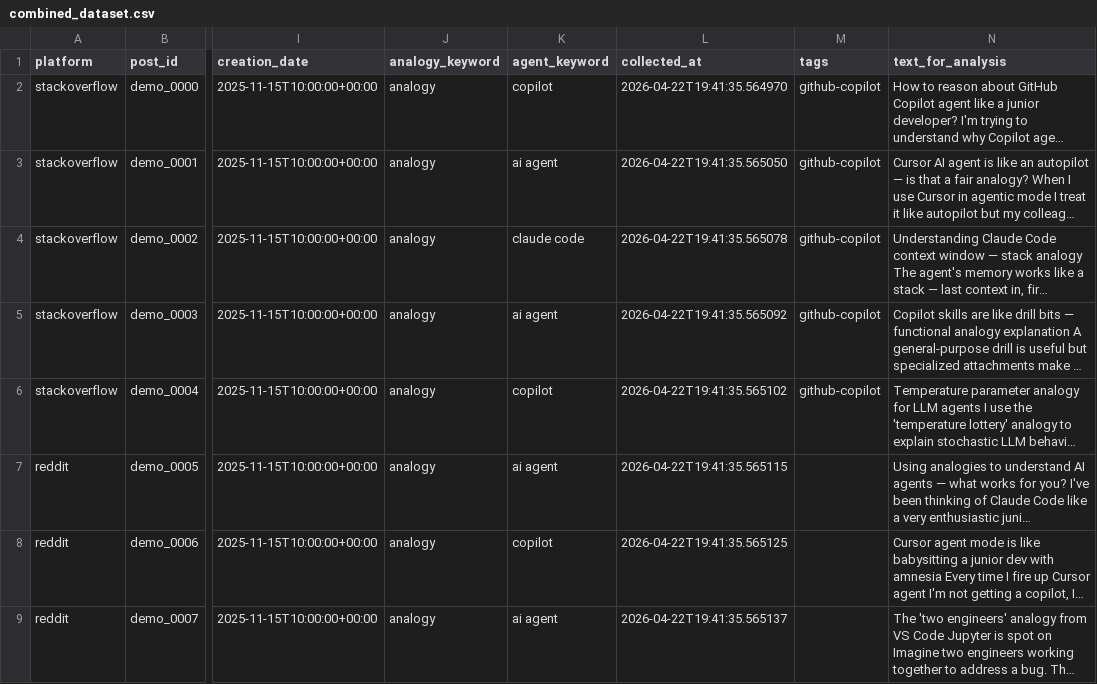
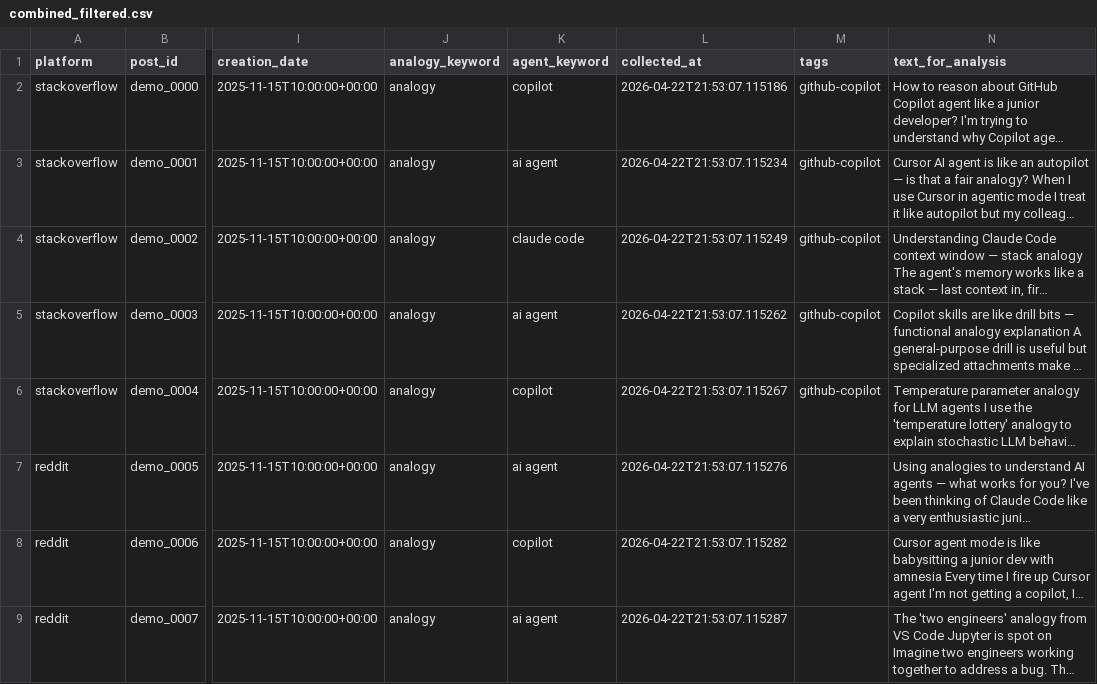
Before and after one commit to ai4se4ai-lab/emp-ANASE, a CSV file: src/data-collection/output/combined_filtered.csv (was src/data-collection/output/combined_dataset.csv), drawn as a sheet; only a part is shown, gaps mark what is left out; long unchanged cells end in …; the diff covers the shown part only; the diff names each change by its address in the sheet, - before the commit and + after, or states it on an @@ line.

Commit message:
Update dataset files with new timestamps and maintain consistency across platforms. Adjusted collected_at timestamps for GitHub, Reddit, StackOverflow, and Zenodo posts to ensure uniformity in data representation.

```diff
--- a/src/data-collection/output/combined_dataset.csv
+++ b/src/data-collection/output/combined_filtered.csv
-L2 (collected_at): 2026-04-22T19:41:35.564970
+L2 (collected_at): 2026-04-22T21:53:07.115186
-L3 (collected_at): 2026-04-22T19:41:35.565050
+L3 (collected_at): 2026-04-22T21:53:07.115234
-L4 (collected_at): 2026-04-22T19:41:35.565078
+L4 (collected_at): 2026-04-22T21:53:07.115249
-L5 (collected_at): 2026-04-22T19:41:35.565092
+L5 (collected_at): 2026-04-22T21:53:07.115262
-L6 (collected_at): 2026-04-22T19:41:35.565102
+L6 (collected_at): 2026-04-22T21:53:07.115267
-L7 (collected_at): 2026-04-22T19:41:35.565115
+L7 (collected_at): 2026-04-22T21:53:07.115276
-L8 (collected_at): 2026-04-22T19:41:35.565125
+L8 (collected_at): 2026-04-22T21:53:07.115282
-L9 (collected_at): 2026-04-22T19:41:35.565137
+L9 (collected_at): 2026-04-22T21:53:07.115287
```
Also changed, not shown: 1 removed row and 6 edited cells elsewhere in this file, src/data-collection/output/github_posts.csv, src/data-collection/output/reddit_posts.csv, 23 other files.
